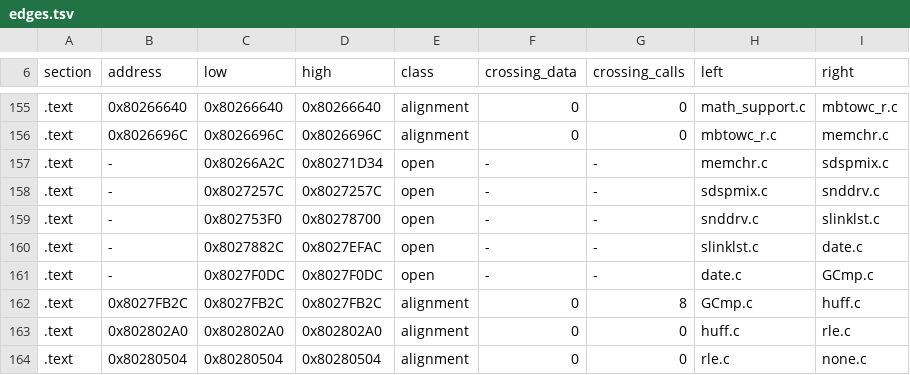
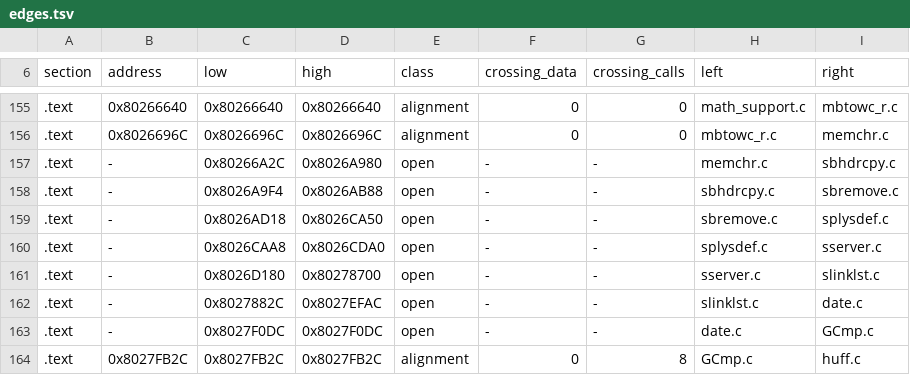
Before and after one commit to mitsevox/nflstreet2, a TSV file: config/GN7E69-rev0/boundaries/edges.tsv, drawn as a sheet; only a part is shown, gaps mark what is left out; the shorter side is filled out with more unchanged rows.

```diff
--- a/config/GN7E69-rev0/boundaries/edges.tsv
+++ b/config/GN7E69-rev0/boundaries/edges.tsv
@@ -156,5 +156,7 @@ section	address	low	high	class	crossing_data	crossing_calls	left	right
 .text	0x8026696C	0x8026696C	0x8026696C	alignment	0	0	mbtowc_r.c	memchr.c
-.text	-	0x80266A2C	0x80271D34	open	-	-	memchr.c	sdspmix.c
-.text	-	0x8027257C	0x8027257C	open	-	-	sdspmix.c	snddrv.c
-.text	-	0x802753F0	0x80278700	open	-	-	snddrv.c	slinklst.c
+.text	-	0x80266A2C	0x8026A980	open	-	-	memchr.c	sbhdrcpy.c
+.text	-	0x8026A9F4	0x8026AB88	open	-	-	sbhdrcpy.c	sbremove.c
+.text	-	0x8026AD18	0x8026CA50	open	-	-	sbremove.c	splysdef.c
+.text	-	0x8026CAA8	0x8026CDA0	open	-	-	splysdef.c	sserver.c
+.text	-	0x8026D180	0x80278700	open	-	-	sserver.c	slinklst.c
 .text	-	0x8027882C	0x8027EFAC	open	-	-	slinklst.c	date.c
```
Also changed, not shown: 44 other files.
